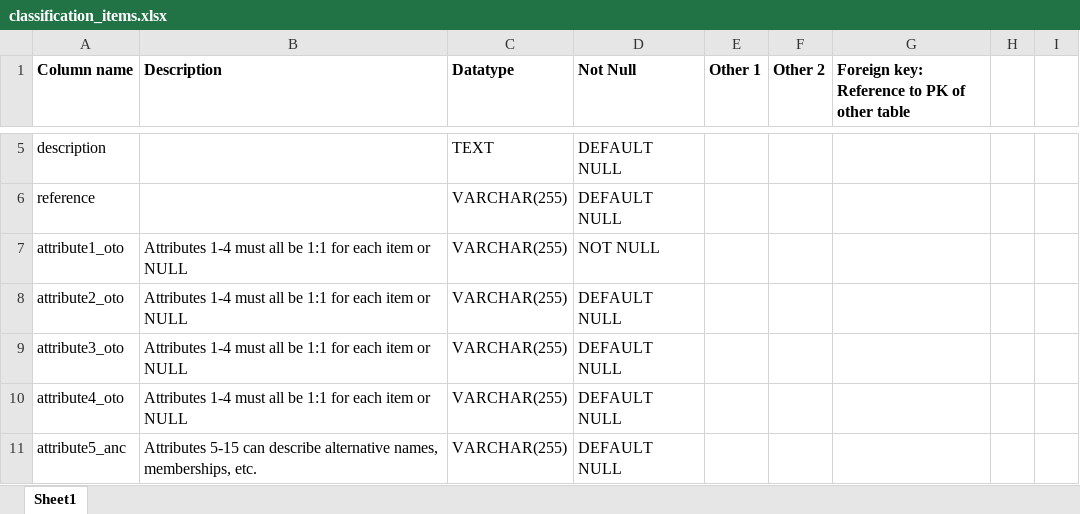
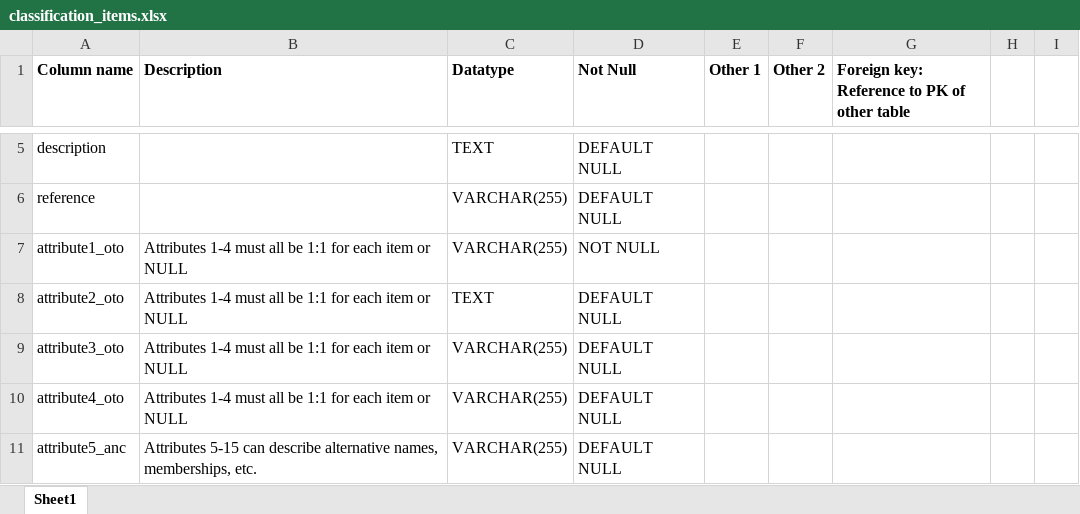
Before and after one commit to IndEcol/IE_data_commons, an Excel workbook: mySQL_Create/classification_items.xlsx, sheet Sheet1, drawn as a sheet; only a part is shown, gaps mark what is left out; values as stored, in another font and other column widths than the file's, no borders; the diff names each change by its address in the sheet, - before the commit and + after, or states it on an @@ line.

Commit message:
classification items fixed and upload script adapted to new structure.

```diff
--- a/mySQL_Create/classification_items.xlsx (sheet Sheet1)
+++ b/mySQL_Create/classification_items.xlsx (sheet Sheet1)
-C8 (Datatype): VARCHAR(255)
+C8 (Datatype): TEXT
```
Also changed, not shown: 11 other files.
